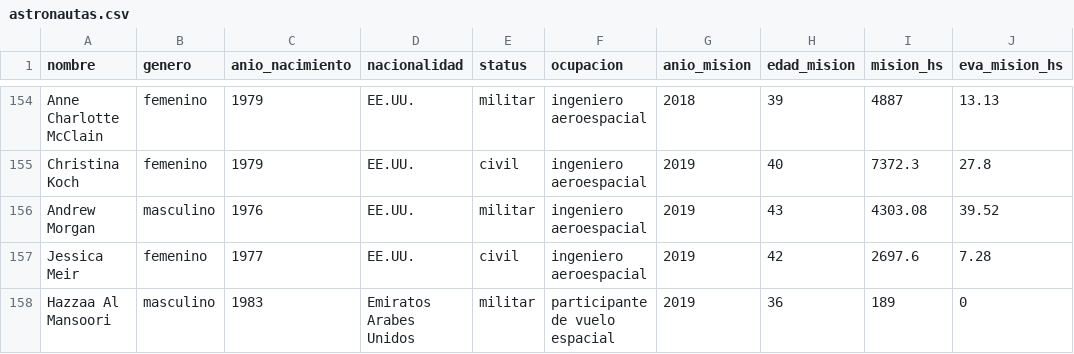
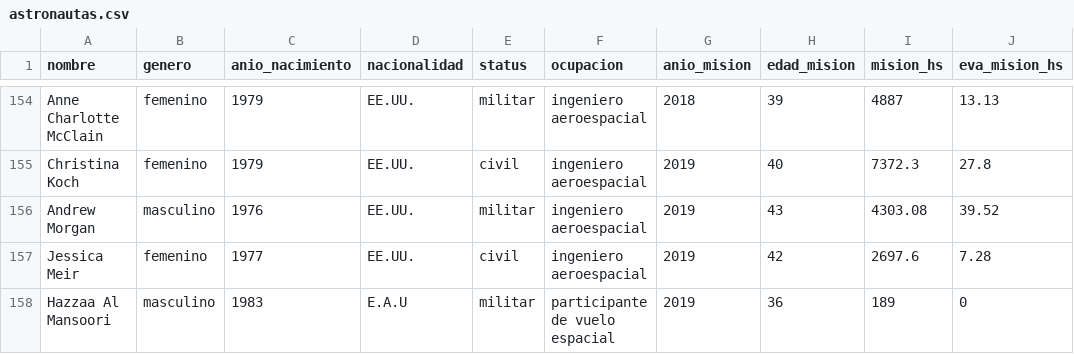
Before and after one commit to ines1024/vd_s1_tp2_Galarza_Kissner, a CSV file: dataviz_2/astronautas.csv, drawn as a sheet; only a part is shown, gaps mark what is left out.

```diff
--- a/dataviz_2/astronautas.csv
+++ b/dataviz_2/astronautas.csv
@@ -157,2 +157,2 @@ Andrew Morgan,masculino,1976,EE.UU.,militar,ingeniero aeroespacial,2019,43,4303.
 Jessica Meir,femenino,1977,EE.UU.,civil,ingeniero aeroespacial,2019,42,2697.6,7.28
-Hazzaa Al Mansoori,masculino,1983,Emiratos Arabes Unidos,militar,participante de vuelo espacial,2019,36,189,0
+Hazzaa Al Mansoori,masculino,1983,E.A.U,militar,participante de vuelo espacial,2019,36,189,0
```
Also changed, not shown: 3 other files.
